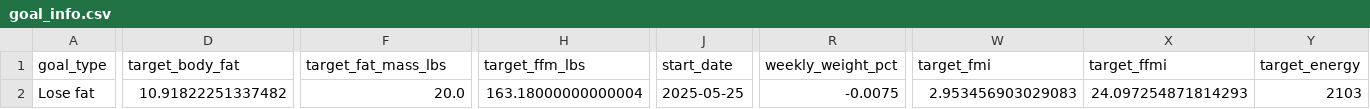
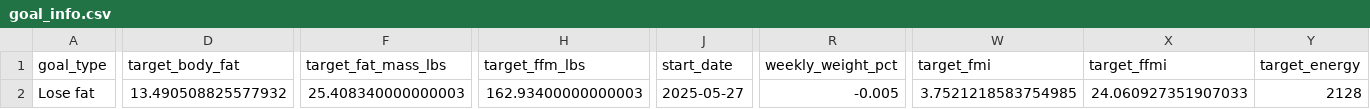
Before and after one commit to drhaun/bcompnutritiontool, a CSV file: data/goal_info.csv, drawn as a sheet; only a part is shown, gaps mark what is left out; the diff names each change by its address in the sheet, - before the commit and + after, or states it on an @@ line.

```diff
--- a/data/goal_info.csv
+++ b/data/goal_info.csv
-D2 (target_body_fat): 10.91822251337482
+D2 (target_body_fat): 13.490508825577932
-F2 (target_fat_mass_lbs): 20.0
+F2 (target_fat_mass_lbs): 25.408340000000003
-H2 (target_ffm_lbs): 163.18000000000004
+H2 (target_ffm_lbs): 162.93400000000003
-J2 (start_date): 2025-05-25
+J2 (start_date): 2025-05-27
-R2 (weekly_weight_pct): -0.0075
+R2 (weekly_weight_pct): -0.005
-W2 (target_fmi): 2.953456903029083
+W2 (target_fmi): 3.7521218583754985
-X2 (target_ffmi): 24.097254871814293
+X2 (target_ffmi): 24.060927351907033
-Y2 (target_energy): 2103
+Y2 (target_energy): 2128
```
Also changed, not shown: data/user_info.csv, 1 other file.
